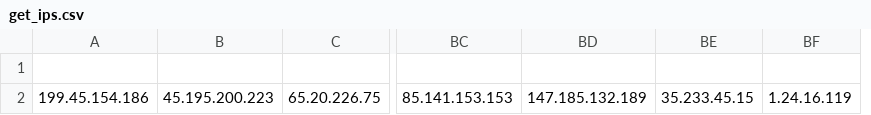
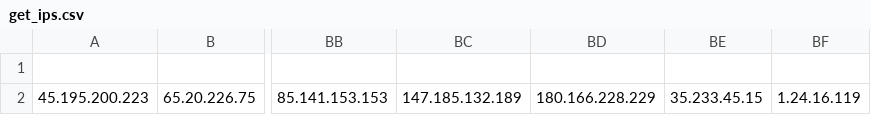
Before and after one commit to VictorCuralea/public-threat-intel-feeds, a CSV file: rawdata/cybercure/get_ips.csv, drawn as a sheet; only a part is shown, gaps mark what is left out; removed rows and columns are numbered as before the commit, all else as after; the diff names each change by its address in the sheet, - before the commit and + after, or states it on an @@ line.

Commit message:
automated data update, cron

```diff
--- a/rawdata/cybercure/get_ips.csv
+++ b/rawdata/cybercure/get_ips.csv
-column A, row 2: 199.45.154.186
+column BD, row 2: 180.166.228.229
```
Also changed, not shown: 23 other files.
